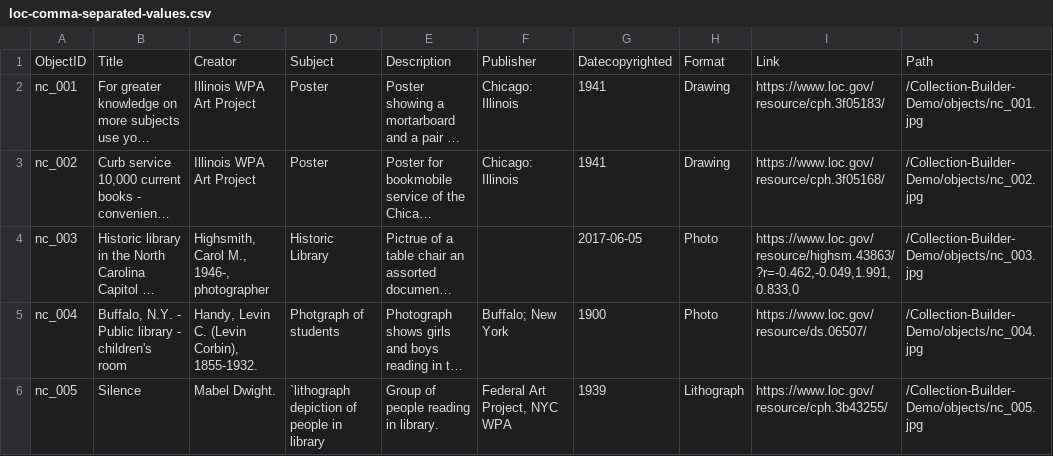
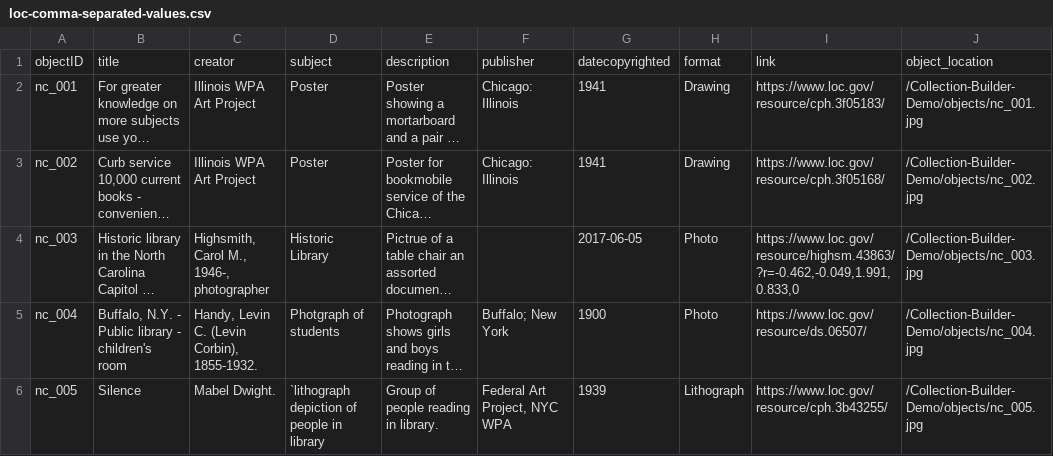
Before and after one commit to boydlassalle/Collection-Builder-Demo, a CSV file: _data/loc-comma-separated-values.csv, drawn as a sheet; long unchanged cells end in …; removed rows and columns are numbered as before the commit, all else as after; the diff names each change by its address in the sheet, - before the commit and + after, or states it on an @@ line.

Commit message:
Update loc-comma-separated-values.csv

```diff
--- a/_data/loc-comma-separated-values.csv
+++ b/_data/loc-comma-separated-values.csv
-row 1: ObjectID | Title | Creator | Subject | Description | Publisher | Datecopyrighted | Format | Link | Path
+row 1: objectID | title | creator | subject | description | publisher | datecopyrighted | format | link | object_location
```
